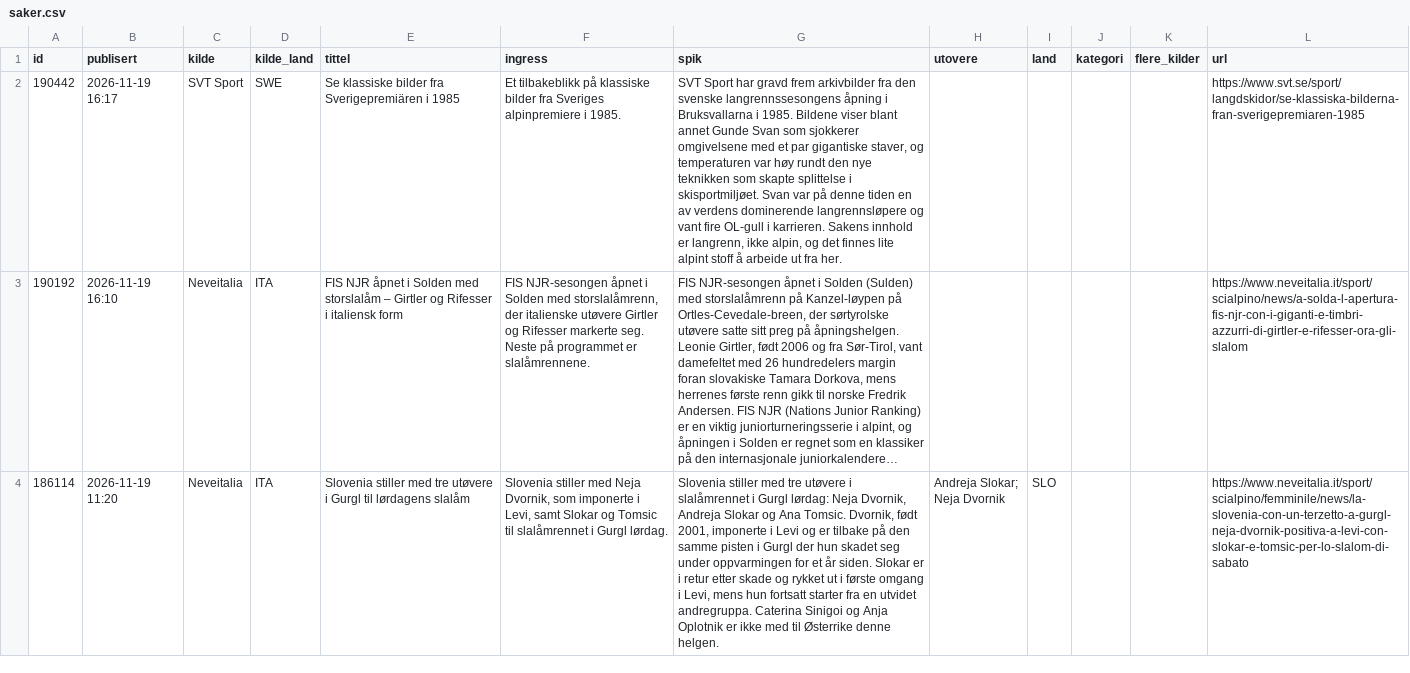
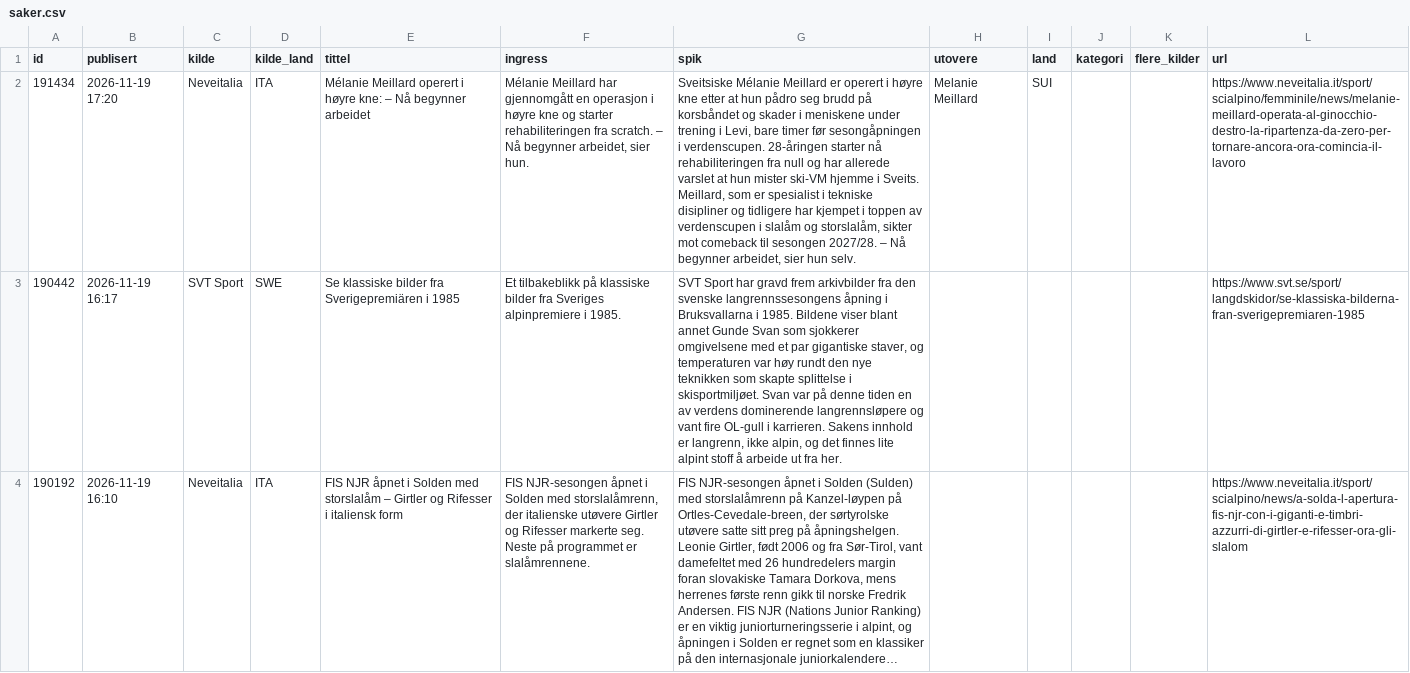
Before and after one commit to carlandreaswold-collab/alpin-monitor, a CSV file: docs/saker.csv, drawn as a sheet; only a part is shown; the shorter side is filled out with more unchanged rows; long unchanged cells end in …; the diff names each change by its address in the sheet, - before the commit and + after, or states it on an @@ line.

```diff
--- a/docs/saker.csv
+++ b/docs/saker.csv
+row 2: 191434 | 2026-11-19 17:20 | Neveitalia | ITA | Mélanie Meillard operert i høyre kne: – Nå begynner arbeidet | Mélanie Meillard har gjennomgått en operasjon i høyre kne og starter rehabiliteringen fra scratch. – Nå begynner arbeidet, sier hun. | Sveitsiske Mélanie Meillard er operert i høyre kne etter at hun pådro seg brudd på korsbåndet og skader i meniskene under trening i Levi, bare timer før sesongåpningen i verdenscupen. 28-åringen starter nå rehabiliteringen fra null og har allerede varslet at hun mister ski-VM hjemme i Sveits. Meillard, som er spesialist i tekniske disipliner og tidligere har kjempet i toppen av verdenscupen i slalåm og storslalåm, sikter mot comeback til sesongen 2027/28. – Nå begynner arbeidet, sier hun selv. | Melanie Meillard | SUI |  |  | https://www.neveitalia.it/sport/scialpino/femminile/news/melanie-meillard-operata-al-ginocchio-destro-la-ripartenza-da-zero-per-tornare-ancora-ora-comincia-il-lavoro
```
Also changed, not shown: 2 other files.
